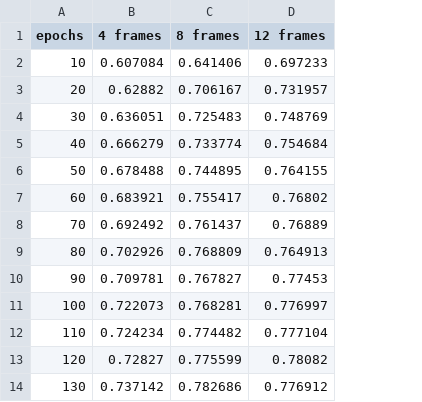
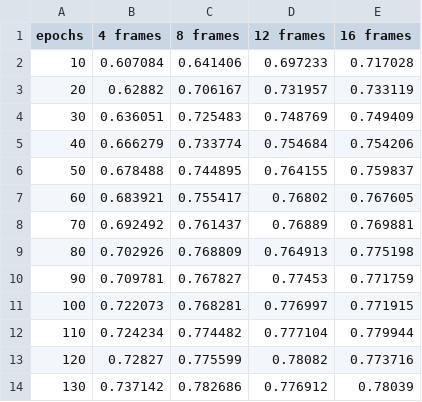
Before and after one commit to hachreak/paper10, a CSV file: results/exp_3.csv, drawn as a sheet; only a part is shown; the diff names each change by its address in the sheet, - before the commit and + after, or states it on an @@ line.

```diff
--- a/results/exp_3.csv
+++ b/results/exp_3.csv
+column E (16 frames), rows 2-14: 0.717028 | 0.733119 | 0.749409 | 0.754206 | 0.759837 | 0.767605 | 0.769881 | 0.775198 | 0.771759 | 0.771915 | 0.779944 | 0.773716 | 0.78039
```
Also changed, not shown: 9 other files.
